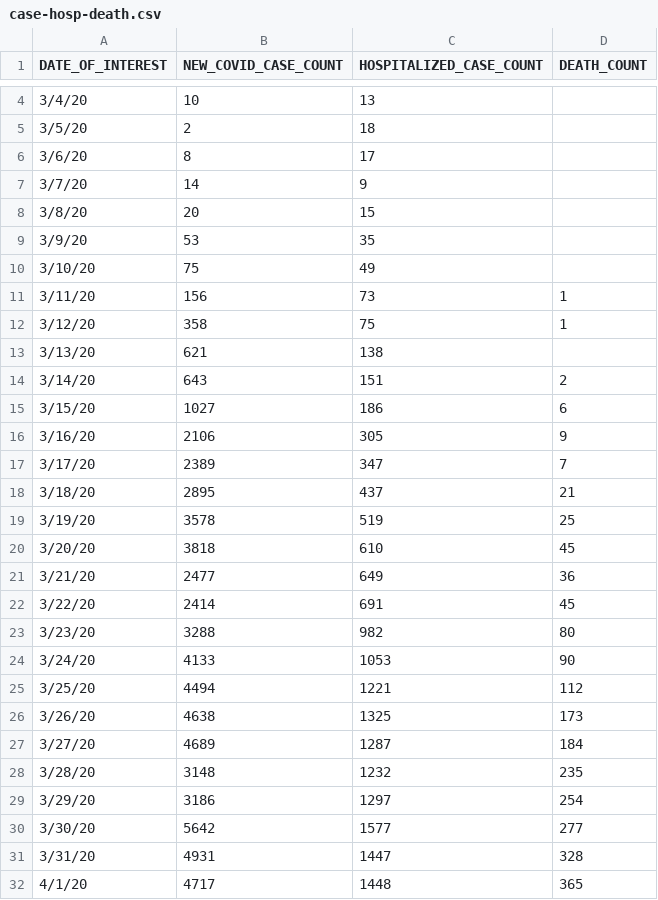
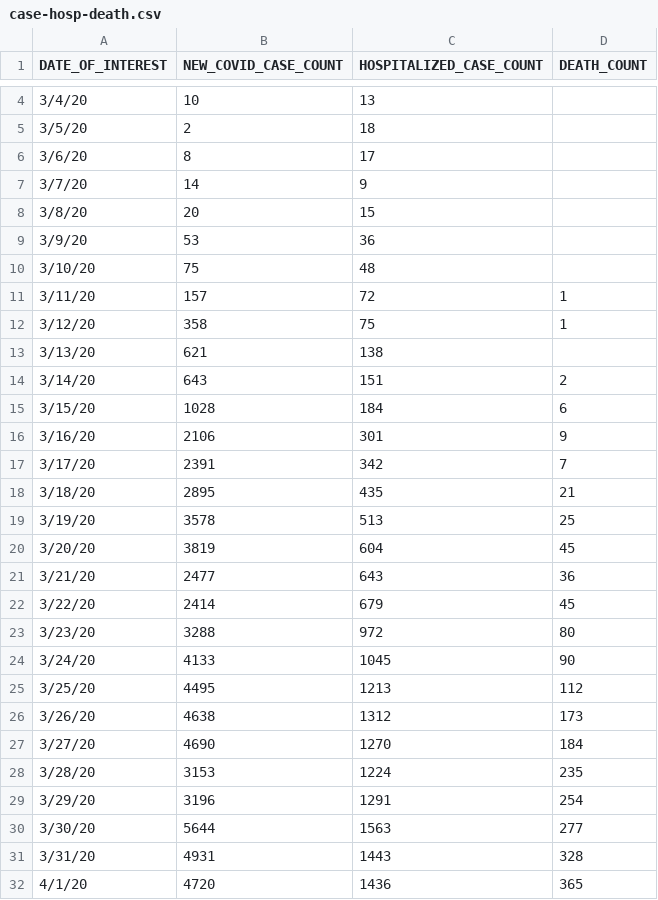
Before and after one commit to MylesBorins/my-corona-data, a CSV file: case-hosp-death.csv, drawn as a sheet; only a part is shown, gaps mark what is left out; the diff covers the shown part only.

Commit message:
Squashed 'third_party/coronavirus-data/' changes from d34e6aa..1dc35df
1dc35df Update tests-by-zcta for 4/13
aa9a8fa Updating data for 4/13

git-subtree-dir: third_party/coronavirus-data
git-subtree-split: 1dc35df3a8d1c19587cf2cfe72567594ae079650

```diff
--- a/case-hosp-death.csv
+++ b/case-hosp-death.csv
@@ -8,5 +8,5 @@
 3/8/20,20,15,
-3/9/20,53,35,
-3/10/20,75,49,
-3/11/20,156,73,1
+3/9/20,53,36,
+3/10/20,75,48,
+3/11/20,157,72,1
 3/12/20,358,75,1
@@ -14,19 +14,19 @@
 3/14/20,643,151,2
-3/15/20,1027,186,6
-3/16/20,2106,305,9
-3/17/20,2389,347,7
-3/18/20,2895,437,21
-3/19/20,3578,519,25
-3/20/20,3818,610,45
-3/21/20,2477,649,36
-3/22/20,2414,691,45
-3/23/20,3288,982,80
-3/24/20,4133,1053,90
-3/25/20,4494,1221,112
-3/26/20,4638,1325,173
-3/27/20,4689,1287,184
-3/28/20,3148,1232,235
-3/29/20,3186,1297,254
-3/30/20,5642,1577,277
-3/31/20,4931,1447,328
-4/1/20,4717,1448,365
+3/15/20,1028,184,6
+3/16/20,2106,301,9
+3/17/20,2391,342,7
+3/18/20,2895,435,21
+3/19/20,3578,513,25
+3/20/20,3819,604,45
+3/21/20,2477,643,36
+3/22/20,2414,679,45
+3/23/20,3288,972,80
+3/24/20,4133,1045,90
+3/25/20,4495,1213,112
+3/26/20,4638,1312,173
+3/27/20,4690,1270,184
+3/28/20,3153,1224,235
+3/29/20,3196,1291,254
+3/30/20,5644,1563,277
+3/31/20,4931,1443,328
+4/1/20,4720,1436,365
```
Also changed, not shown: 1 added row and 23 edited cells elsewhere in this file, by-age.csv, tests-by-zcta.csv, 3 other files.
